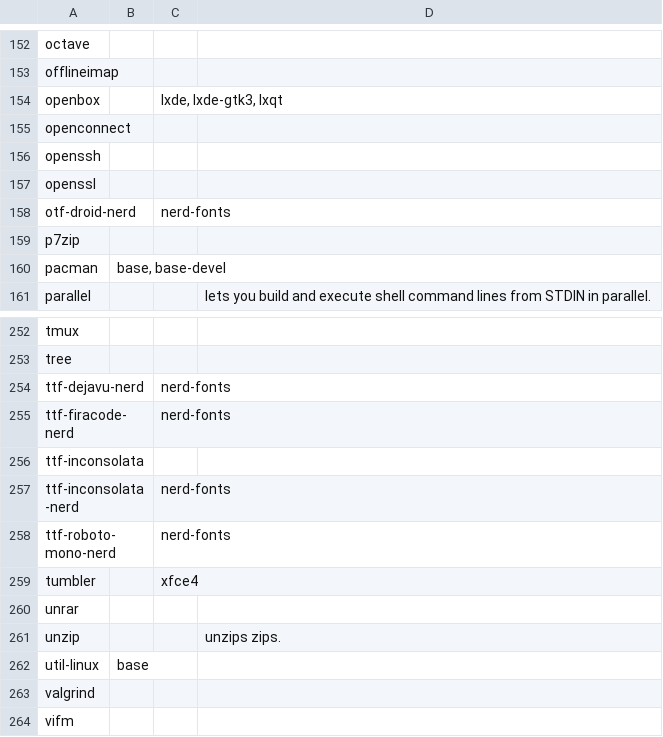
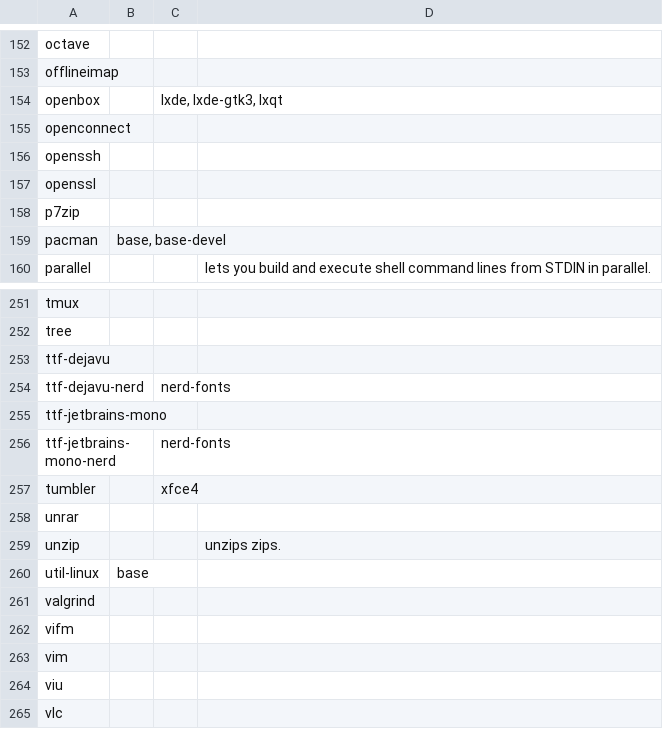
Before and after one commit to 00riddle00/npBuild, a TSV file: package-lists/pkgs-from-official.tsv, drawn as a sheet; only a part is shown, gaps mark what is left out; the shorter side is filled out with more unchanged rows.

Commit message:
Change up font packages.

```diff
--- a/package-lists/pkgs-from-official.tsv
+++ b/package-lists/pkgs-from-official.tsv
@@ -159,3 +159,2 @@ openssh
 openssl			
-otf-droid-nerd		nerd-fonts	
 p7zip			
@@ -255,7 +254,6 @@ tmux
 tree			
+ttf-dejavu			
 ttf-dejavu-nerd		nerd-fonts	
-ttf-firacode-nerd		nerd-fonts	
-ttf-inconsolata			
-ttf-inconsolata-nerd		nerd-fonts	
-ttf-roboto-mono-nerd		nerd-fonts	
+ttf-jetbrains-mono			
+ttf-jetbrains-mono-nerd		nerd-fonts	
 tumbler		xfce4	
```
Also changed, not shown: package-lists/pkgs-from-aur.tsv.
